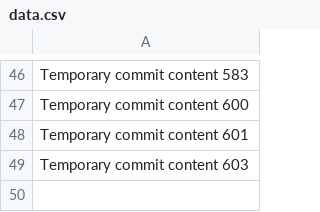
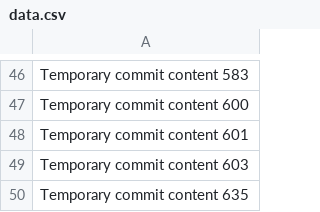
Before and after one commit to Nacooma/ProjectFusion, a CSV file: data.csv, drawn as a sheet; only a part is shown, gaps mark what is left out; the diff names each change by its address in the sheet, - before the commit and + after, or states it on an @@ line.

```diff
--- a/data.csv
+++ b/data.csv
+row 50: Temporary commit content 635
```
